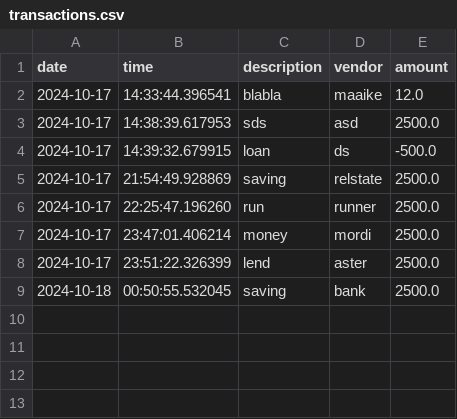
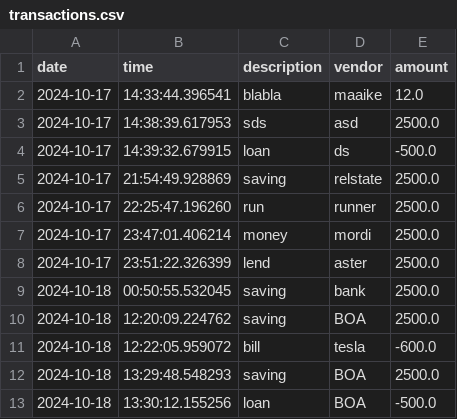
Before and after one commit to Mordi1377/LearnToCode_Capstones, a CSV file: Accounting_Ledger_Application/AccountingLedgerApplication/src/transactions.csv, drawn as a sheet.

Commit message:
Update Filter Transaction

```diff
--- a/Accounting_Ledger_Application/AccountingLedgerApplication/src/transactions.csv
+++ b/Accounting_Ledger_Application/AccountingLedgerApplication/src/transactions.csv
@@ -9 +9,5 @@ date|time|description|vendor|amount
 2024-10-18|00:50:55.532045|saving|bank|2500.0
+2024-10-18|12:20:09.224762|saving|BOA|2500.0
+2024-10-18|12:22:05.959072|bill|tesla|-600.0
+2024-10-18|13:29:48.548293|saving|BOA|2500.0
+2024-10-18|13:30:12.155256|loan|BOA|-500.0
```
Also changed, not shown: 2 other files.
